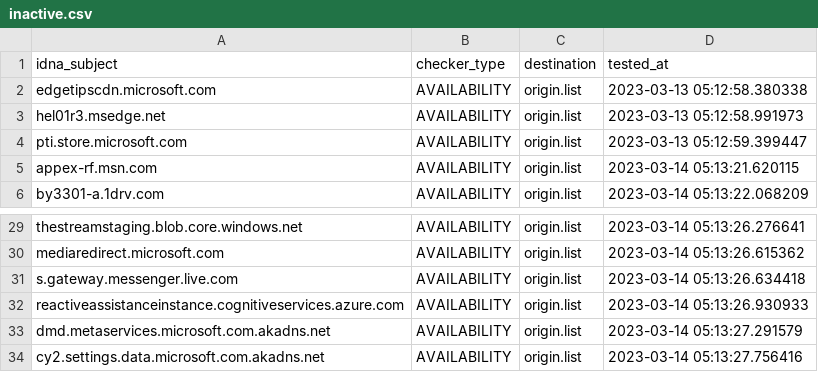
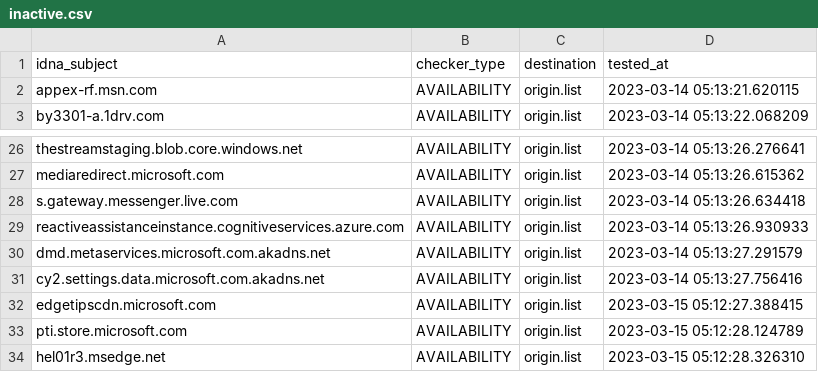
Before and after one commit to dead-hosts/WindowsSpyBlocker-extra_git_crazy-max, a CSV file: .pyfunceble/inactive.csv, drawn as a sheet; only a part is shown, gaps mark what is left out.

```diff
--- a/.pyfunceble/inactive.csv
+++ b/.pyfunceble/inactive.csv
@@ -1,5 +1,2 @@
 idna_subject,checker_type,destination,tested_at
-edgetipscdn.microsoft.com,AVAILABILITY,origin.list,2023-03-13 05:12:58.380338
-hel01r3.msedge.net,AVAILABILITY,origin.list,2023-03-13 05:12:58.991973
-pti.store.microsoft.com,AVAILABILITY,origin.list,2023-03-13 05:12:59.399447
 appex-rf.msn.com,AVAILABILITY,origin.list,2023-03-14 05:13:21.620115
@@ -34 +31,4 @@ dmd.metaservices.microsoft.com.akadns.net,AVAILABILITY,origin.list,2023-03-14 05
 cy2.settings.data.microsoft.com.akadns.net,AVAILABILITY,origin.list,2023-03-14 05:13:27.756416
+edgetipscdn.microsoft.com,AVAILABILITY,origin.list,2023-03-15 05:12:27.388415
+pti.store.microsoft.com,AVAILABILITY,origin.list,2023-03-15 05:12:28.124789
+hel01r3.msedge.net,AVAILABILITY,origin.list,2023-03-15 05:12:28.326310
```
Also changed, not shown: 10 other files.
